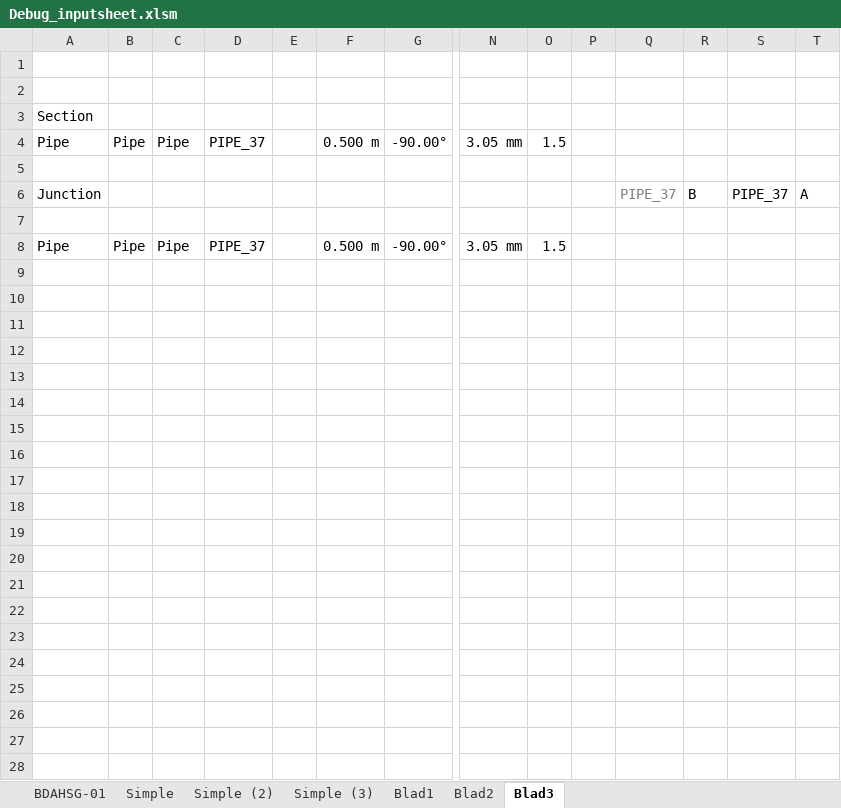
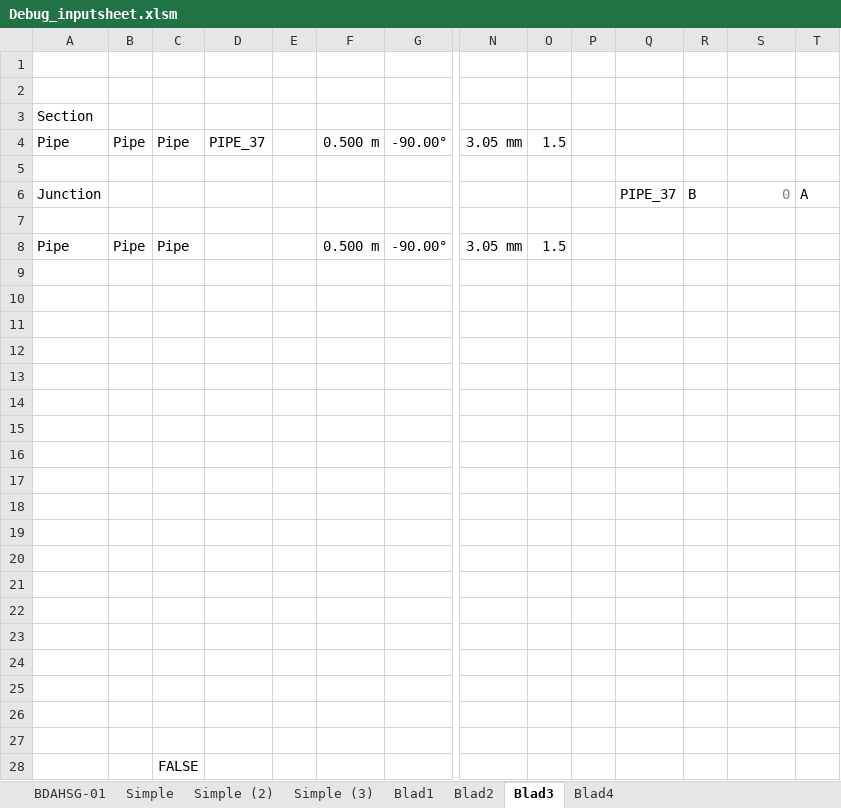
Before and after one commit to danneedebro/XlsPipePlot, an Excel workbook: source/bin/Debug/inputsheet/Debug_inputsheet.xlsm, sheet Blad3, drawn as a sheet; only a part is shown, gaps mark what is left out; values as stored, in another font and other column widths than the file's, no borders; conditional formats not drawn; rows hold the shown columns only; the diff names each change by its address in the sheet, - before the commit and + after, or states it on an @@ line.

```diff
--- a/source/bin/Debug/inputsheet/Debug_inputsheet.xlsm (sheet Blad3)
+++ b/source/bin/Debug/inputsheet/Debug_inputsheet.xlsm (sheet Blad3)
+sheet tab: Blad4
-Q6 text colour: #808080
+Q6 text colour: black
-S6: PIPE_37
+S6: 0
-S6 text colour: black
+S6 text colour: #808080
-D8: PIPE_37
+D8: (empty)
+row 9: (empty)
+row 10: (empty)
+row 11: (empty)
+row 12: (empty)
+row 13: (empty)
+row 14: (empty)
+row 15: (empty)
+row 16: (empty)
+row 17: (empty)
+row 18: (empty)
+row 19: (empty)
+row 20: (empty)
+row 21: (empty)
+row 22: (empty)
+row 23: (empty)
+row 24: (empty)
+row 25: (empty)
+row 26: (empty)
+row 27: (empty)
+row 28:  |  | FALSE
```
Also changed, not shown: sheet Simple (3), sheet Simple (2), sheet BDAHSG-01, 6 other files.
